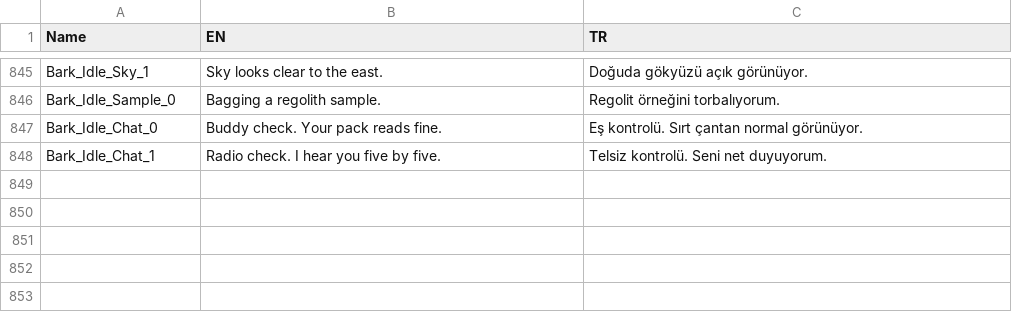
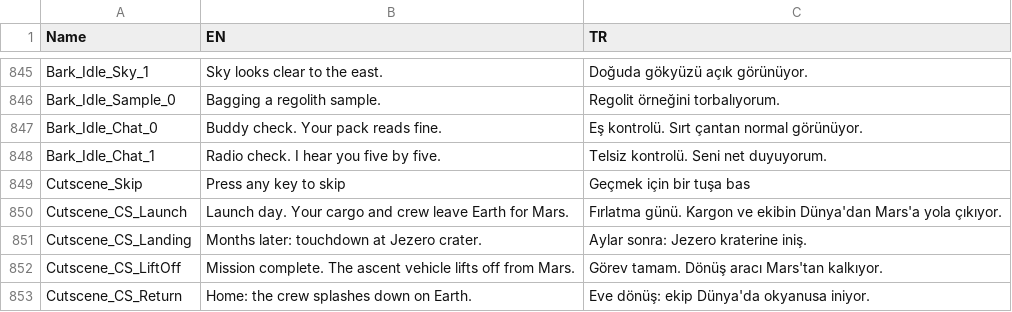
Before and after one commit to TouchdownMars/TouchdownMars, a CSV file: Data/Source/text.csv, drawn as a sheet; only a part is shown, gaps mark what is left out.

Commit message:
Cutscenes: launch, landing, lift-off and return videos
UTDCutsceneSubsystem plays full-screen MP4 clips (Content/Movies, staged as
loose files) with an EN/TR caption, skippable with any key or click; the
soundscape and music stay quiet while a clip plays.
- Launch from Earth after the go/no-go poll, before the cruise card.
- Landing at Jezero before the player steps onto the surface.
- Lift-off from Mars and the return to Earth before the departure shot and
  the report; the lift-off swell comes back in over the report.
Clips generated with Google Gemini (Veo) using the game's own frames, the
Tripo vehicle models and the design-room rocket art as references (README,
sources.csv GeminiVeoCutscenes). Dev runs skip them; -TDCutsceneTest plays
all four.

```diff
--- a/Data/Source/text.csv
+++ b/Data/Source/text.csv
@@ -848 +848,6 @@ Bark_Idle_Chat_0,Buddy check. Your pack reads fine.,Eş kontrolü. Sırt çantan
 Bark_Idle_Chat_1,Radio check. I hear you five by five.,Telsiz kontrolü. Seni net duyuyorum.
+Cutscene_Skip,Press any key to skip,Geçmek için bir tuşa bas
+Cutscene_CS_Launch,Launch day. Your cargo and crew leave Earth for Mars.,Fırlatma günü. Kargon ve ekibin Dünya'dan Mars'a yola çıkıyor.
+Cutscene_CS_Landing,Months later: touchdown at Jezero crater.,Aylar sonra: Jezero kraterine iniş.
+Cutscene_CS_LiftOff,Mission complete. The ascent vehicle lifts off from Mars.,Görev tamam. Dönüş aracı Mars'tan kalkıyor.
+Cutscene_CS_Return,Home: the crew splashes down on Earth.,Eve dönüş: ekip Dünya'da okyanusa iniyor.
```
Also changed, not shown: Data/Source/sources.csv, 16 other files.
